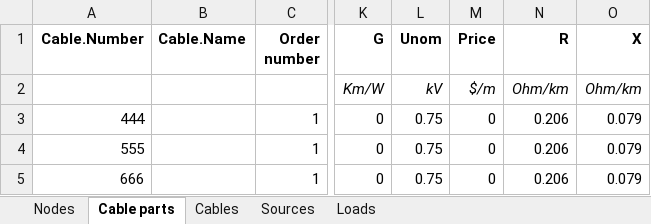
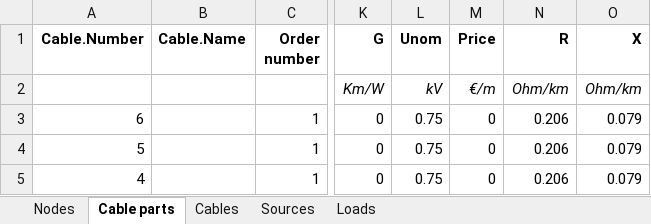
Before and after one commit to PowerGridModel/power-grid-model-io, an Excel workbook: docs/examples/data/vision/example.xlsx, sheet Cable parts, drawn as a sheet; only a part is shown, gaps mark what is left out; values as stored, in another font and other column widths than the file's, no borders; the diff names each change by its address in the sheet, - before the commit and + after, or states it on an @@ line.

```diff
--- a/docs/examples/data/vision/example.xlsx (sheet Cable parts)
+++ b/docs/examples/data/vision/example.xlsx (sheet Cable parts)
-M2 (Price): $/m
+M2 (Price): €/m
-A3 (Cable.Number): 444
+A3 (Cable.Number): 6
-A4 (Cable.Number): 555
+A4 (Cable.Number): 5
-A5 (Cable.Number): 666
+A5 (Cable.Number): 4
```
Also changed, not shown: sheet Cables, sheet Loads, sheet Nodes, sheet Sources, 7 other files.
